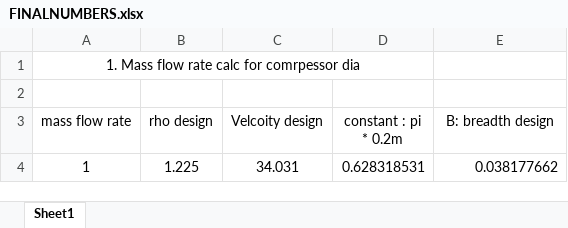
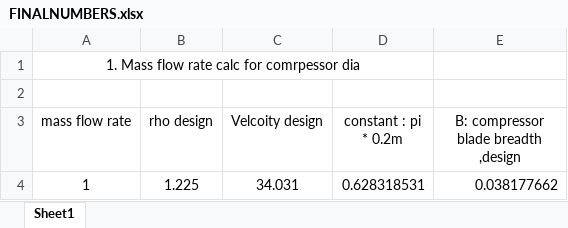
Before and after one commit to pranjalmohan2023-cell/BIBINPROJECT, an Excel workbook: FINAL_REVIEW1-NUMBERS/FINALNUMBERS.xlsx, sheet Sheet1, drawn as a sheet; values as stored, in another font and other column widths than the file's, no borders; charts and pictures not drawn; the diff names each change by its address in the sheet, - before the commit and + after, or states it on an @@ line.

```diff
--- a/FINAL_REVIEW1-NUMBERS/FINALNUMBERS.xlsx (sheet Sheet1)
+++ b/FINAL_REVIEW1-NUMBERS/FINALNUMBERS.xlsx (sheet Sheet1)
-E3: B: breadth design
+E3: B: compressor blade breadth ,design
```
Also changed, not shown: charts or pictures, 9 other files.
